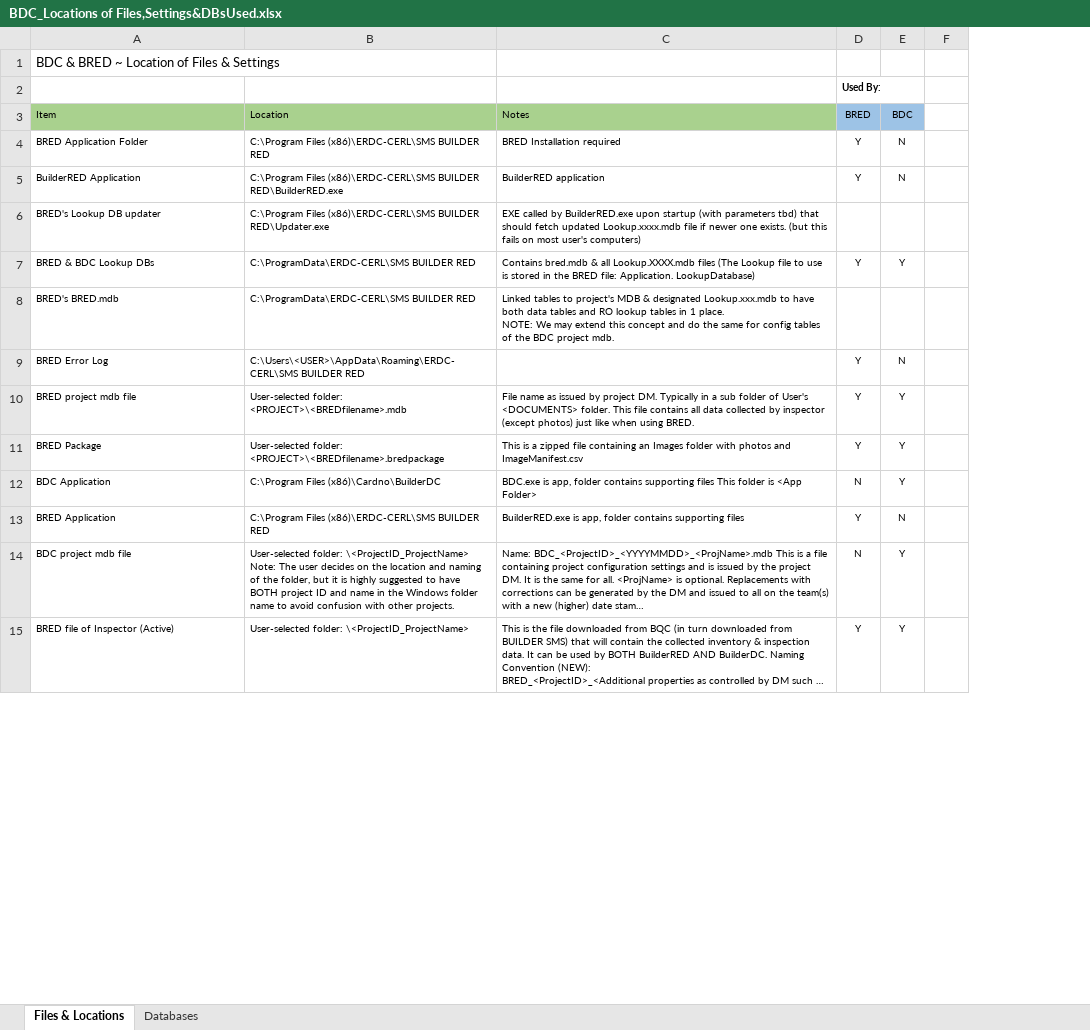
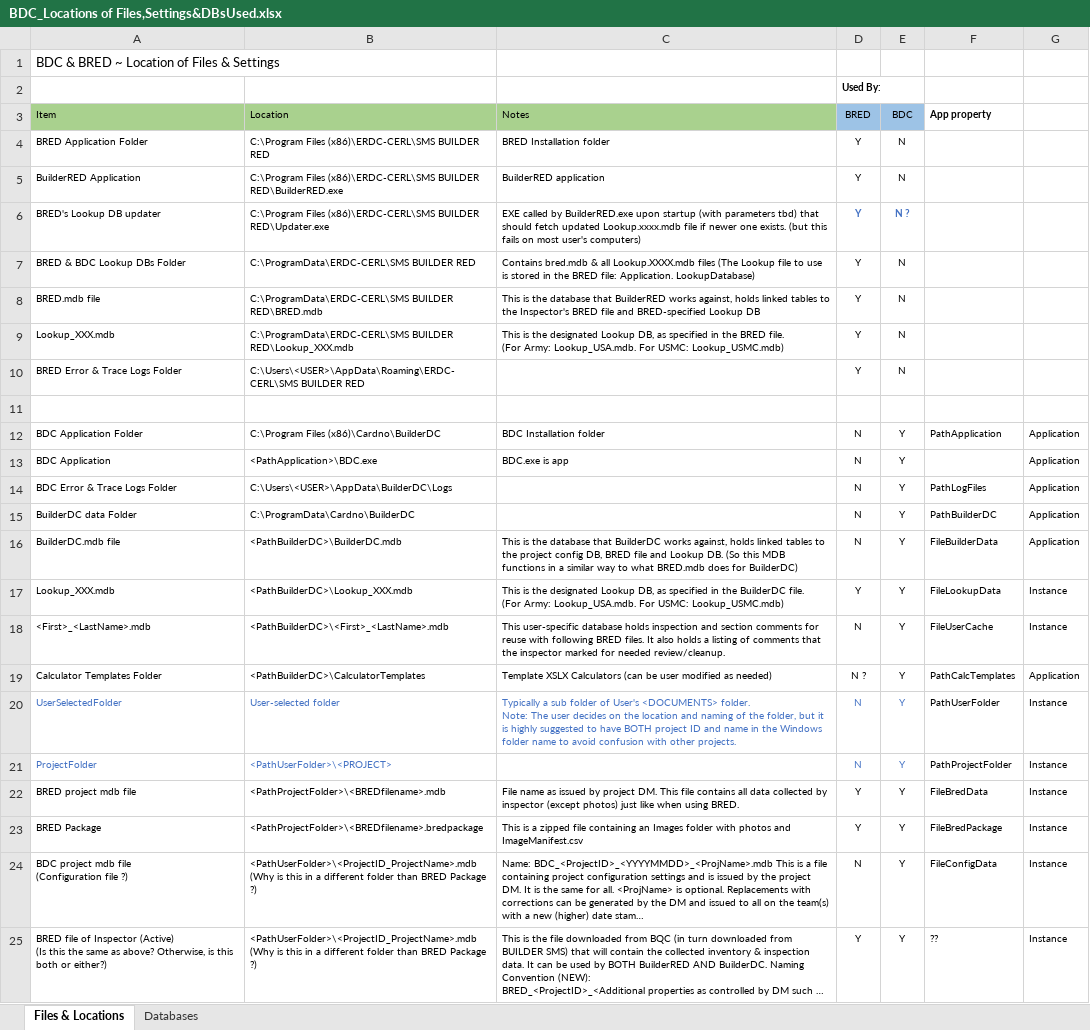
Before and after one commit to RichardHaggard/BDC, an Excel workbook: BDC_V1/Documents/BDC_Locations of Files,Settings&DBsUsed.xlsx, sheet Files & Locations, drawn as a sheet; only a part is shown; long unchanged cells end in …; values as stored, in another font and other column widths than the file's, no borders; removed rows and columns are numbered as before the commit, all else as after; ↵ is a line break in a cell; the diff covers the shown part only; the diff names each change by its address in the sheet, - before the commit and + after, or states it on an @@ line.

```diff
--- a/BDC_V1/Documents/BDC_Locations of Files,Settings&DBsUsed.xlsx (sheet Files & Locations)
+++ b/BDC_V1/Documents/BDC_Locations of Files,Settings&DBsUsed.xlsx (sheet Files & Locations)
-column F, empty
+column F (App property), rows 22-25: FileBredData | FileBredPackage | FileConfigData | ??
+column G, rows 22-25: all Instance
-C4 (Notes): BRED Installation required
+C4 (Notes): BRED Installation folder
-D6 (BRED): (empty)
+D6 (BRED): Y
-E6 (BDC): (empty)
+E6 (BDC): N ?
-A7 (Item): BRED & BDC Lookup DBs
+A7 (Item): BRED & BDC Lookup DBs Folder
-E7 (BDC): Y
+E7 (BDC): N
-row 8: BRED's BRED.mdb | C:\ProgramData\ERDC-CERL\SMS BUILDER RED | Linked tables to project's MDB & designated Lookup.xxx.mdb to have both data tables and RO lookup tables in 1 place. ↵ NOTE: We may extend this concept and do the same for config tables of the BDC project mdb.
+row 8: BRED.mdb file | C:\ProgramData\ERDC-CERL\SMS BUILDER RED\BRED.mdb | This is the database that BuilderRED works against, holds linked tables to the Inspector's BRED file and BRED-specified Lookup DB | Y | N
+row 9: Lookup_XXX.mdb | C:\ProgramData\ERDC-CERL\SMS BUILDER RED\Lookup_XXX.mdb | This is the designated Lookup DB, as specified in the BRED file. ↵ (For Army: Lookup_USA.mdb. For USMC: Lookup_USMC.mdb) | Y | N
-A10 (Item): BRED Error Log
+A10 (Item): BRED Error & Trace Logs Folder
+row 11: (empty)
+row 12: BDC Application Folder | C:\Program Files (x86)\Cardno\BuilderDC | BDC Installation folder | N | Y | PathApplication | Application
+row 13: BDC Application | <PathApplication>\BDC.exe | BDC.exe is app | N | Y |  | Application
+row 14: BDC Error & Trace Logs Folder | C:\Users\<USER>\AppData\BuilderDC\Logs |  | N | Y | PathLogFiles | Application
+row 15: BuilderDC data Folder | C:\ProgramData\Cardno\BuilderDC |  | N | Y | PathBuilderDC | Application
+row 16: BuilderDC.mdb file | <PathBuilderDC>\BuilderDC.mdb | This is the database that BuilderDC works against, holds linked tables to the project config DB, BRED file and Lookup DB. (So this MDB functions in a similar way to what BRED.mdb does for BuilderDC) | N | Y | FileBuilderData | Application
+row 17: Lookup_XXX.mdb | <PathBuilderDC>\Lookup_XXX.mdb | This is the designated Lookup DB, as specified in the BuilderDC file. ↵ (For Army: Lookup_USA.mdb. For USMC: Lookup_USMC.mdb) | Y | Y | FileLookupData | Instance
+row 18: <First>_<LastName>.mdb | <PathBuilderDC>\<First>_<LastName>.mdb | This user-specific database holds inspection and section comments for reuse with following BRED files. It also holds a listing of comments that the inspector marked for needed review/cleanup. | N | Y | FileUserCache | Instance
+row 19: Calculator Templates Folder | <PathBuilderDC>\CalculatorTemplates | Template XSLX Calculators (can be user modified as needed) | N ? | Y | PathCalcTemplates | Application
+row 20: UserSelectedFolder | User-selected folder | Typically a sub folder of User's <DOCUMENTS> folder. ↵ Note: The user decides on the location and naming of the folder, but it is highly suggested to have BOTH project ID and name in the Windows folder name to avoid confusion with other projects. | N | Y | PathUserFolder | Instance
+row 21: ProjectFolder | <PathUserFolder>\<PROJECT> |  | N | Y | PathProjectFolder | Instance
-B22 (Location): User-selected folder: <PROJECT>\<BREDfilename>.mdb
+B22 (Location): <PathProjectFolder>\<BREDfilename>.mdb
-C22 (Notes): …project DM. Typically in a sub folder of User's <DOCUMENTS> folder. This file…
+C22 (Notes): …project DM. This file…
-B23 (Location): User-selected folder: <PROJECT>\<BREDfilename>.bredpackage
+B23 (Location): <PathProjectFolder>\<BREDfilename>.bredpackage
-row 12: BDC Application | C:\Program Files (x86)\Cardno\BuilderDC | BDC.exe is app, folder contains supporting files This folder is <App Folder> | N | Y
-row 13: BRED Application | C:\Program Files (x86)\ERDC-CERL\SMS BUILDER RED | BuilderRED.exe is app, folder contains supporting files | Y | N
-A24 (Item): BDC project mdb file
+A24 (Item): BDC project mdb file ↵ (Configuration file ?)
-B24 (Location): User-selected folder: \<ProjectID_ProjectName> ↵ Note: The user decides on the location and naming of the folder, but it is highly suggested to have BOTH project ID and name in the Windows folder name to avoid confusion with other projects.
+B24 (Location): <PathUserFolder>\<ProjectID_ProjectName>.mdb ↵ (Why is this in a different folder than BRED Package ?)
-A25 (Item): …Inspector (Active)
+A25 (Item): …Inspector (Active) ↵ (Is this the same as above? Otherwise, is this both or either?)
-B25 (Location): User-selected folder: \<ProjectID_ProjectName>
+B25 (Location): <PathUserFolder>\<ProjectID_ProjectName>.mdb ↵ (Why is this in a different folder than BRED Package ?)
```
Also changed, not shown: 1 added row, 5 removed rows, 12 edited cells and cell formats elsewhere in this sheet, 29 other files.
